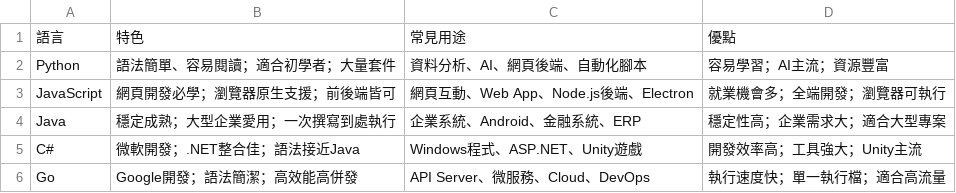
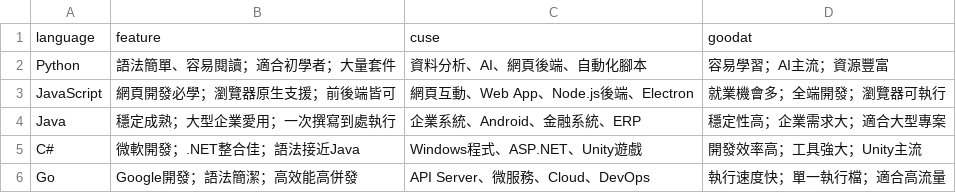
Before and after one commit to Zong-wei-Lin/AUO-AIAgent, a CSV file: src/data/codelang.csv, drawn as a sheet; removed rows and columns are numbered as before the commit, all else as after; the diff names each change by its address in the sheet, - before the commit and + after, or states it on an @@ line.

```diff
--- a/src/data/codelang.csv
+++ b/src/data/codelang.csv
-row 1: 語言 | 特色 | 常見用途 | 優點
+row 1: language | feature | cuse | goodat
```
Also changed, not shown: 10 other files.
